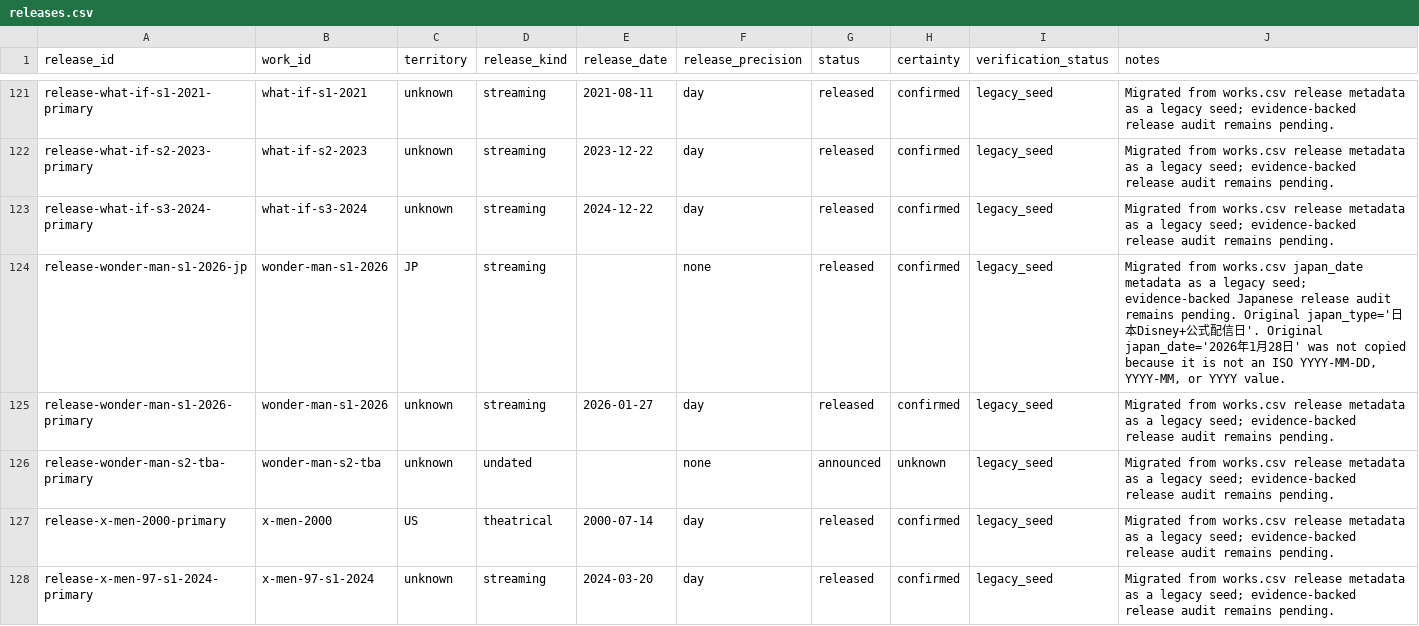
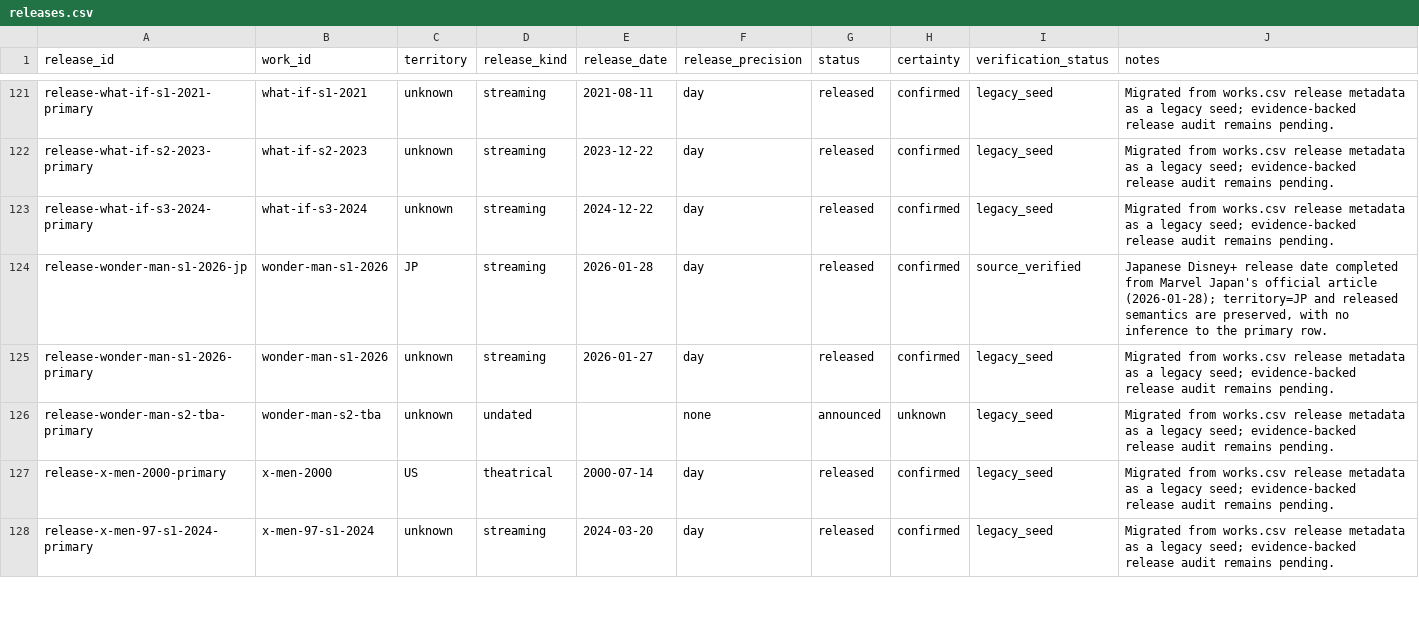
Before and after one commit to kamochama/marvel-flowchart-jp, a CSV file: data/library/releases.csv, drawn as a sheet; only a part is shown, gaps mark what is left out; the diff covers the shown part only.

Commit message:
audit: update full release-status audit (data/library/releases.csv)

```diff
--- a/data/library/releases.csv
+++ b/data/library/releases.csv
@@ -123,3 +123,3 @@ release-what-if-s2-2023-primary,what-if-s2-2023,unknown,streaming,2023-12-22,day
 release-what-if-s3-2024-primary,what-if-s3-2024,unknown,streaming,2024-12-22,day,released,confirmed,legacy_seed,Migrated from works.csv release metadata as a legacy seed; evidence-backed release audit remains pending.
-release-wonder-man-s1-2026-jp,wonder-man-s1-2026,JP,streaming,,none,released,confirmed,legacy_seed,"Migrated from works.csv japan_date metadata as a legacy seed; evidence-backed Japanese release audit remains pending. Original japan_type='日本Disney+公式配信日'. Original japan_date='2026年1月28日' was not copied because it is not an ISO YYYY-MM-DD, YYYY-MM, or YYYY value."
+release-wonder-man-s1-2026-jp,wonder-man-s1-2026,JP,streaming,2026-01-28,day,released,confirmed,source_verified,"Japanese Disney+ release date completed from Marvel Japan's official article (2026-01-28); territory=JP and released semantics are preserved, with no inference to the primary row."
 release-wonder-man-s1-2026-primary,wonder-man-s1-2026,unknown,streaming,2026-01-27,day,released,confirmed,legacy_seed,Migrated from works.csv release metadata as a legacy seed; evidence-backed release audit remains pending.
```
Also changed, not shown: 10 edited cells elsewhere in this file.
